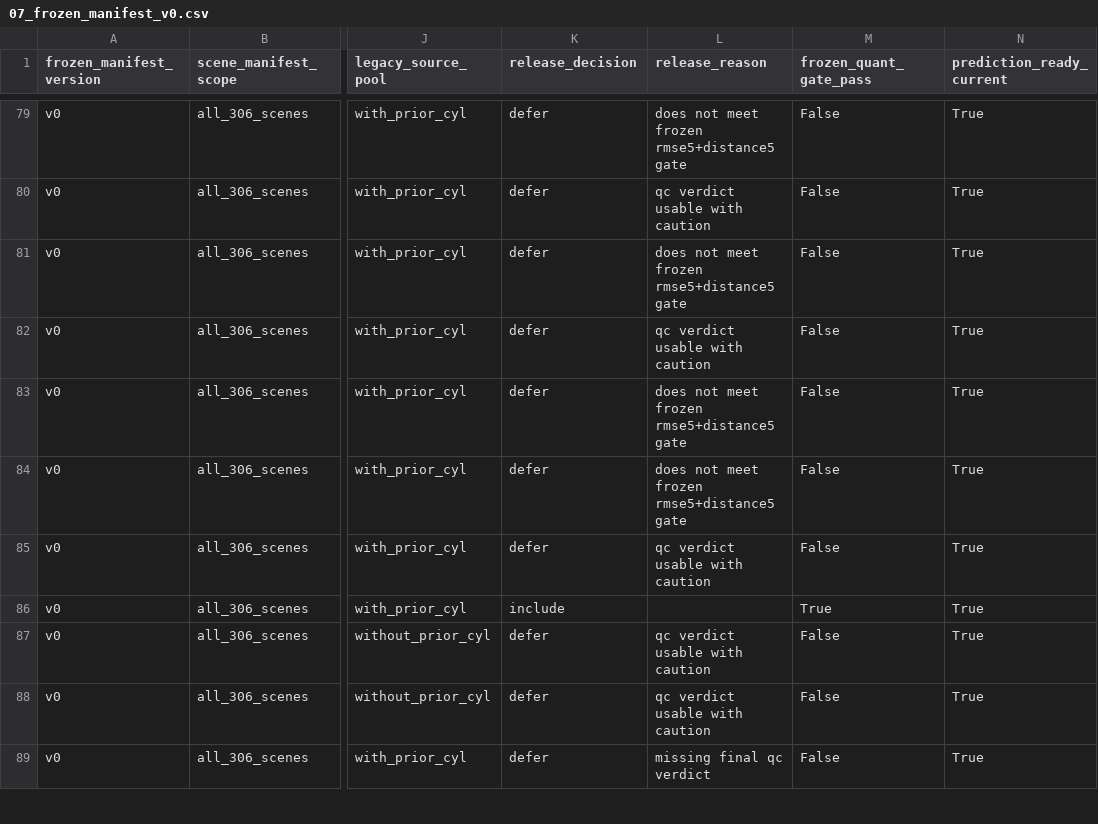
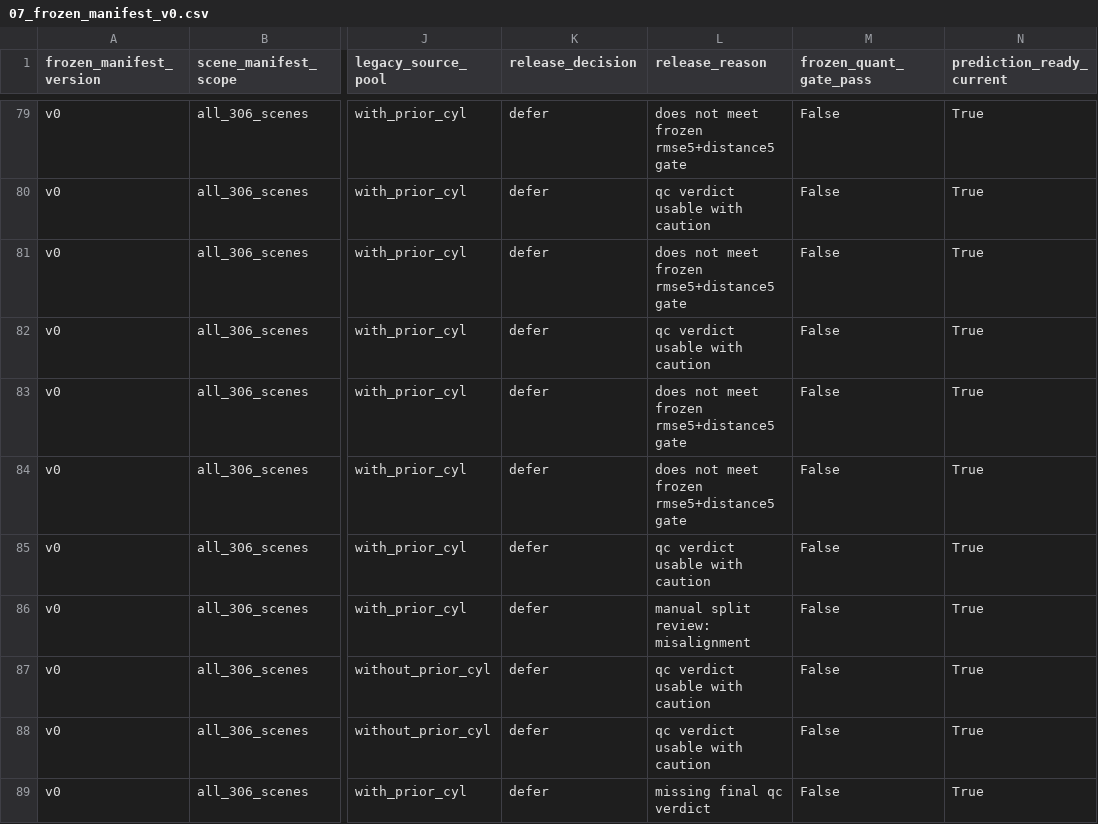
Before and after one commit to cvail-research/ih-depth-dataset, a CSV file: manifests/07_frozen_manifest_v0.csv, drawn as a sheet; only a part is shown, gaps mark what is left out; the diff names each change by its address in the sheet, - before the commit and + after, or states it on an @@ line.

Commit message:
Define train/test split from include pool

```diff
--- a/manifests/07_frozen_manifest_v0.csv
+++ b/manifests/07_frozen_manifest_v0.csv
-K86 (release_decision): include
+K86 (release_decision): defer
-L86 (release_reason): (empty)
+L86 (release_reason): manual split review: misalignment
-M86 (frozen_quant_gate_pass): True
+M86 (frozen_quant_gate_pass): False
```
Also changed, not shown: 5 other files.
